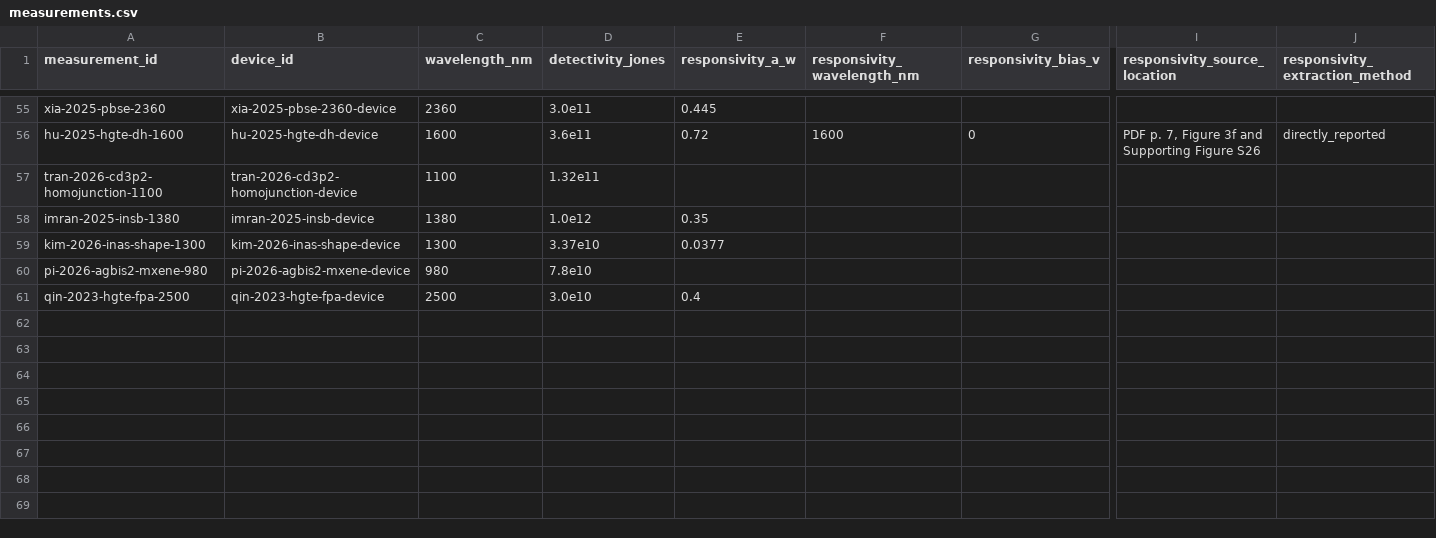
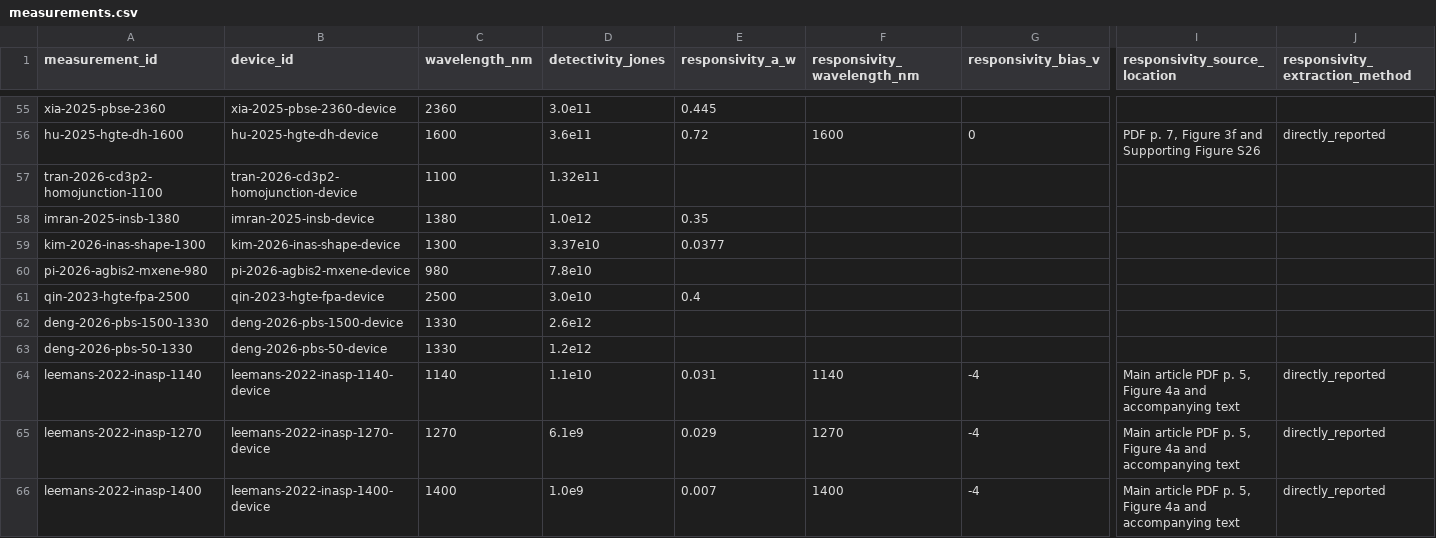
Before and after one commit to Shlok-Joseph-Paul/cQD-Detector-Compiler-and-Verifier, a CSV file: data/measurements.csv, drawn as a sheet; only a part is shown, gaps mark what is left out; rows hold the shown columns only; the diff names each change by its address in the sheet, - before the commit and + after, or states it on an @@ line.

Commit message:
Add Deng and Leemans CQD photodiodes

```diff
--- a/data/measurements.csv
+++ b/data/measurements.csv
+row 62: deng-2026-pbs-1500-1330 | deng-2026-pbs-1500-device | 1330 | 2.6e12
+row 63: deng-2026-pbs-50-1330 | deng-2026-pbs-50-device | 1330 | 1.2e12
+row 64: leemans-2022-inasp-1140 | leemans-2022-inasp-1140-device | 1140 | 1.1e10 | 0.031 | 1140 | -4 | Main article PDF p. 5, Figure 4a and accompanying text | directly_reported
+row 65: leemans-2022-inasp-1270 | leemans-2022-inasp-1270-device | 1270 | 6.1e9 | 0.029 | 1270 | -4 | Main article PDF p. 5, Figure 4a and accompanying text | directly_reported
+row 66: leemans-2022-inasp-1400 | leemans-2022-inasp-1400-device | 1400 | 1.0e9 | 0.007 | 1400 | -4 | Main article PDF p. 5, Figure 4a and accompanying text | directly_reported
```
Also changed, not shown: data/devices.csv, data/papers.csv, 2 other files.
